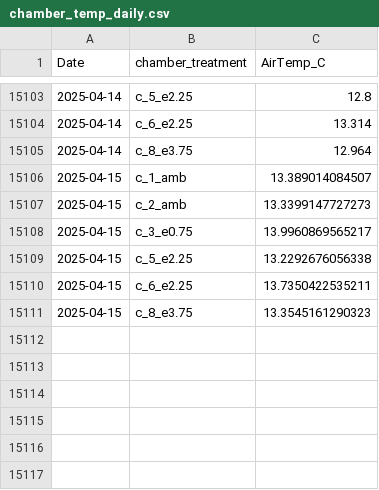
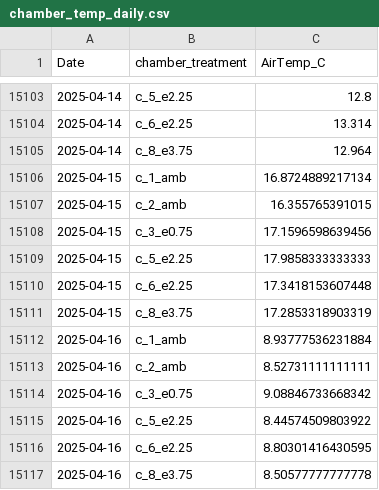
Before and after one commit to abbylewis/GENX_flux_data, a CSV file: processed_data/chamber_temp_daily.csv, drawn as a sheet; only a part is shown, gaps mark what is left out.

```diff
--- a/processed_data/chamber_temp_daily.csv
+++ b/processed_data/chamber_temp_daily.csv
@@ -15105,7 +15105,13 @@
 2025-04-14,"c_8_e3.75",12.964
-2025-04-15,"c_1_amb",13.389014084507
-2025-04-15,"c_2_amb",13.3399147727273
-2025-04-15,"c_3_e0.75",13.9960869565217
-2025-04-15,"c_5_e2.25",13.2292676056338
-2025-04-15,"c_6_e2.25",13.7350422535211
-2025-04-15,"c_8_e3.75",13.3545161290323
+2025-04-15,"c_1_amb",16.8724889217134
+2025-04-15,"c_2_amb",16.355765391015
+2025-04-15,"c_3_e0.75",17.1596598639456
+2025-04-15,"c_5_e2.25",17.9858333333333
+2025-04-15,"c_6_e2.25",17.3418153607448
+2025-04-15,"c_8_e3.75",17.2853318903319
+2025-04-16,"c_1_amb",8.93777536231884
+2025-04-16,"c_2_amb",8.52731111111111
+2025-04-16,"c_3_e0.75",9.08846733668342
+2025-04-16,"c_5_e2.25",8.44574509803922
+2025-04-16,"c_6_e2.25",8.80301416430595
+2025-04-16,"c_8_e3.75",8.50577777777778
```
Also changed, not shown: 2 other files.
